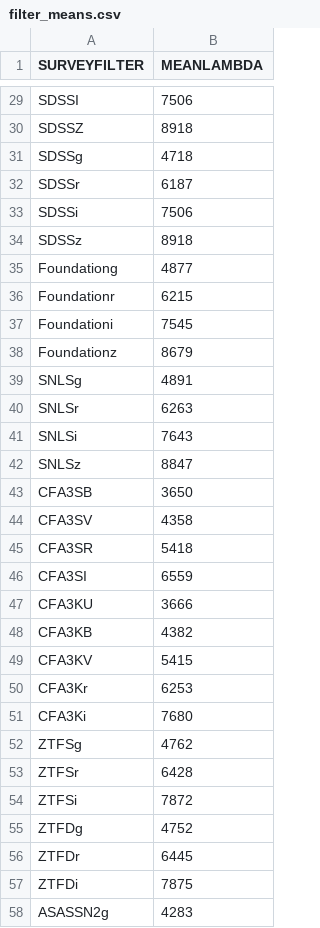
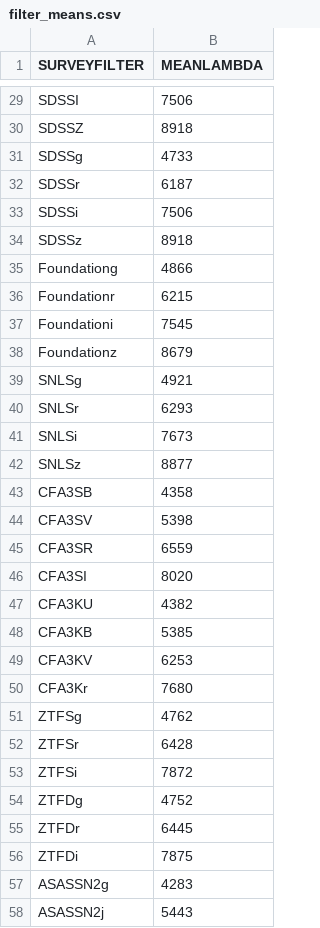
Before and after one commit to bap37/ZTFDovekie, a CSV file: filter_means.csv, drawn as a sheet; only a part is shown, gaps mark what is left out; the shorter side is filled out with more unchanged rows; the diff covers the shown part only.

```diff
--- a/filter_means.csv
+++ b/filter_means.csv
@@ -30,3 +30,3 @@ SDSSI,7506
 SDSSZ,8918
-SDSSg,4718
+SDSSg,4733
 SDSSr,6187
@@ -34,3 +34,3 @@ SDSSi,7506
 SDSSz,8918
-Foundationg,4877
+Foundationg,4866
 Foundationr,6215
@@ -38,15 +38,14 @@ Foundationi,7545
 Foundationz,8679
-SNLSg,4891
-SNLSr,6263
-SNLSi,7643
-SNLSz,8847
-CFA3SB,3650
-CFA3SV,4358
-CFA3SR,5418
-CFA3SI,6559
-CFA3KU,3666
-CFA3KB,4382
-CFA3KV,5415
-CFA3Kr,6253
-CFA3Ki,7680
+SNLSg,4921
+SNLSr,6293
+SNLSi,7673
+SNLSz,8877
+CFA3SB,4358
+CFA3SV,5398
+CFA3SR,6559
+CFA3SI,8020
+CFA3KU,4382
+CFA3KB,5385
+CFA3KV,6253
+CFA3Kr,7680
 ZTFSg,4762
```
Also changed, not shown: 9 added rows and 10 edited cells elsewhere in this file, 59 other files.
